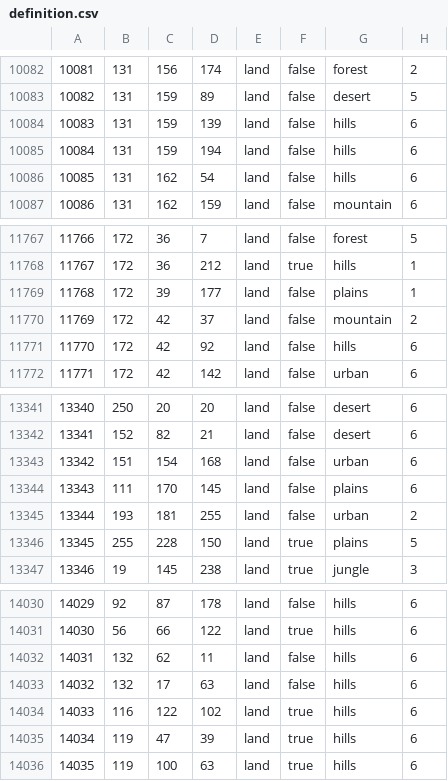
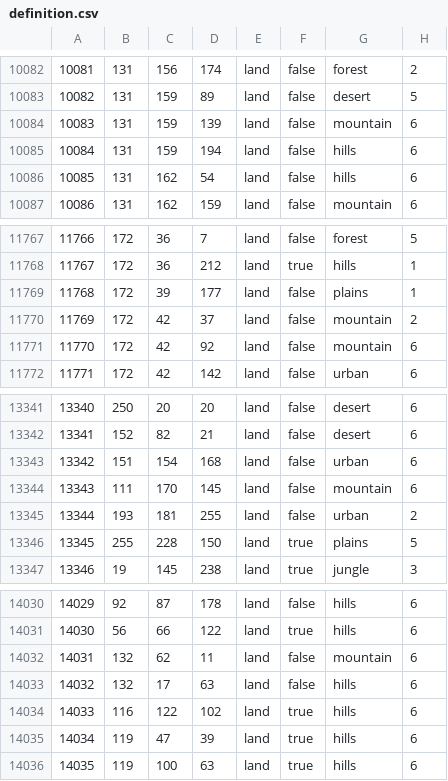
Before and after one commit to Cold-War-Iron-Curtain-Dev-Team/ColdWarIronCurtain, a CSV file: Cold War Iron Curtain/map/definition.csv, drawn as a sheet; only a part is shown, gaps mark what is left out; the diff covers the shown part only.

Commit message:
Tweaked Korea topography, less hills, more mountains

```diff
--- a/Cold War Iron Curtain/map/definition.csv
+++ b/Cold War Iron Curtain/map/definition.csv
@@ -10083,3 +10083,3 @@
 10082;131;159;89;land;false;desert;5
-10083;131;159;139;land;false;hills;6
+10083;131;159;139;land;false;mountain;6
 10084;131;159;194;land;false;hills;6
@@ -11770,3 +11770,3 @@
 11769;172;42;37;land;false;mountain;2
-11770;172;42;92;land;false;hills;6
+11770;172;42;92;land;false;mountain;6
 11771;172;42;142;land;false;urban;6
@@ -13343,3 +13343,3 @@
 13342;151;154;168;land;false;urban;6
-13343;111;170;145;land;false;plains;6
+13343;111;170;145;land;false;mountain;6
 13344;193;181;255;land;false;urban;2
@@ -14031,3 +14031,3 @@
 14030;56;66;122;land;true;hills;6
-14031;132;62;11;land;false;hills;6
+14031;132;62;11;land;false;mountain;6
 14032;132;17;63;land;false;hills;6
```
Also changed, not shown: 5 edited cells elsewhere in this file.
